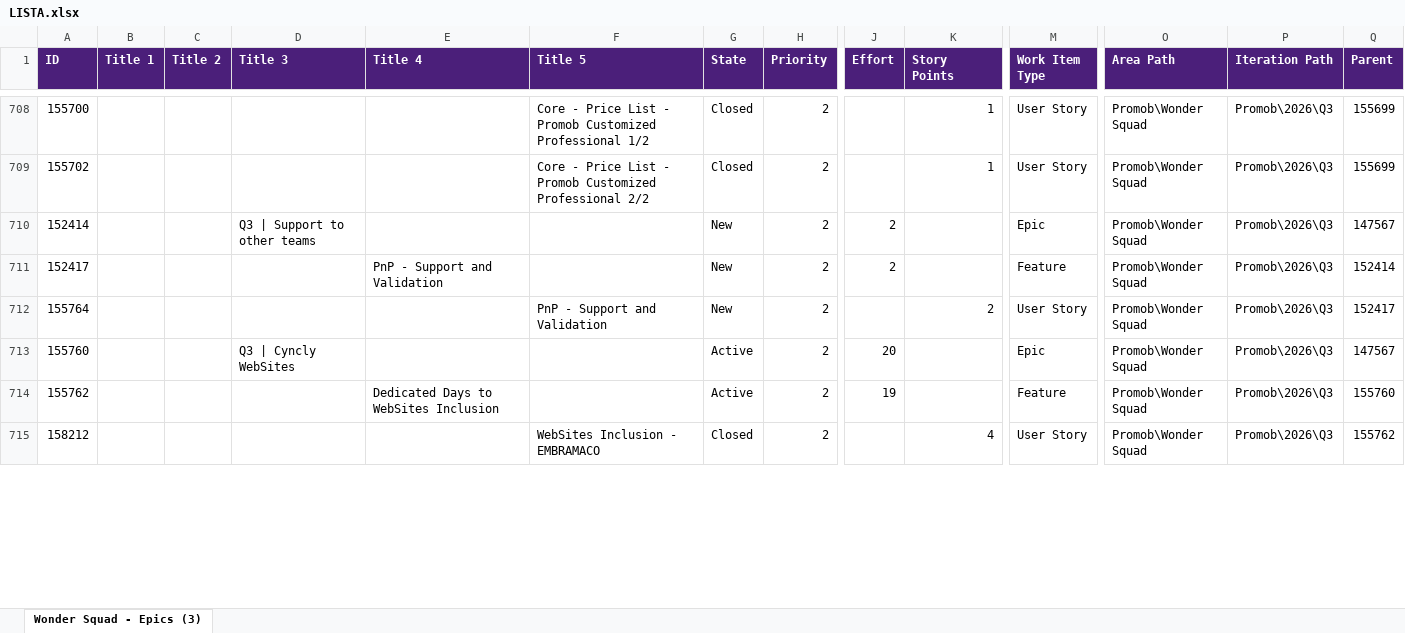
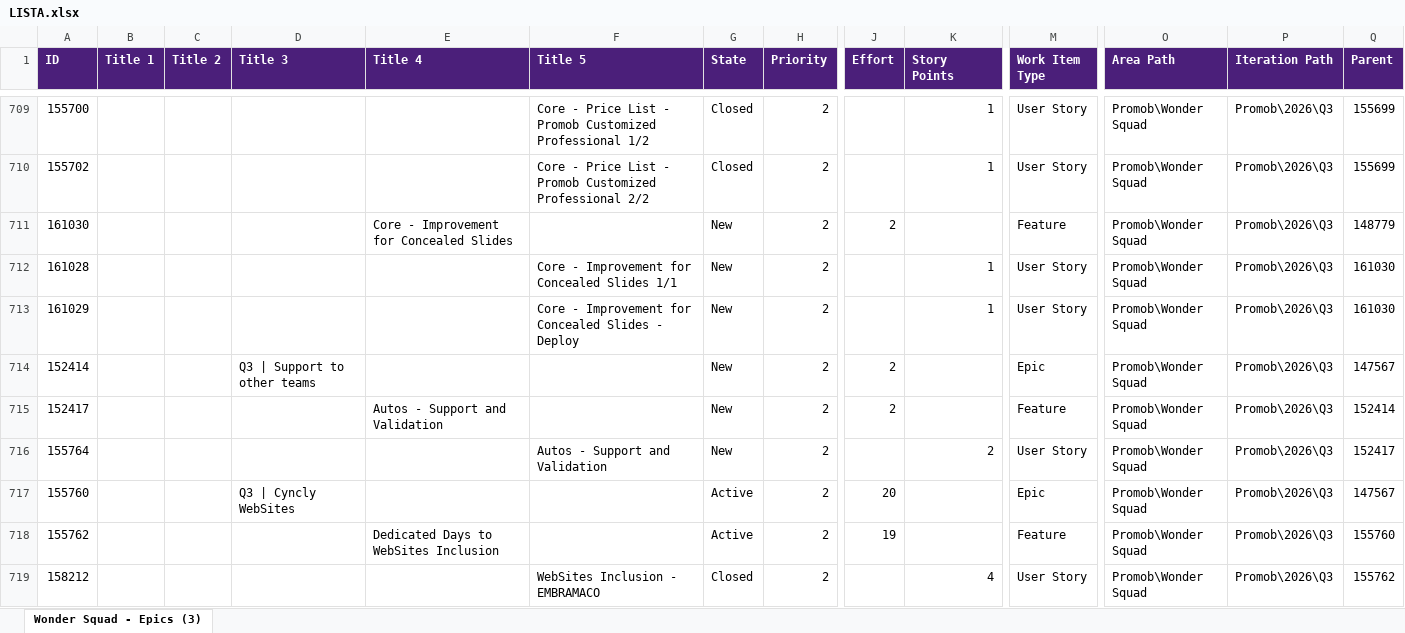
Before and after one commit to Gui08lherme/versao-conteudo, an Excel workbook: LISTA.xlsx, sheet Wonder Squad - Epics (3), drawn as a sheet; only a part is shown, gaps mark what is left out; values as stored, in another font and other column widths than the file's, no borders; addresses are those after the commit; rows hold the shown columns only; the diff covers the shown part only; the diff names each change by its address in the sheet, - before the commit and + after, or states it on an @@ line.

```diff
--- a/LISTA.xlsx (sheet Wonder Squad - Epics (3))
+++ b/LISTA.xlsx (sheet Wonder Squad - Epics (3))
+row 711: 161030 |  |  |  | Core - Improvement for Concealed Slides |  | New | 2 | 2 |  | Feature | Promob\Wonder Squad | Promob\2026\Q3 | 148779
+row 712: 161028 |  |  |  |  | Core - Improvement for Concealed Slides 1/1 | New | 2 |  | 1 | User Story | Promob\Wonder Squad | Promob\2026\Q3 | 161030
+row 713: 161029 |  |  |  |  | Core - Improvement for Concealed Slides - Deploy | New | 2 |  | 1 | User Story | Promob\Wonder Squad | Promob\2026\Q3 | 161030
-E715 (Title 4): PnP - Support and Validation
+E715 (Title 4): Autos - Support and Validation
-F716 (Title 5): PnP - Support and Validation
+F716 (Title 5): Autos - Support and Validation
```
Also changed, not shown: 1 added row, 4 moved rows and 11 edited cells elsewhere in this sheet.
